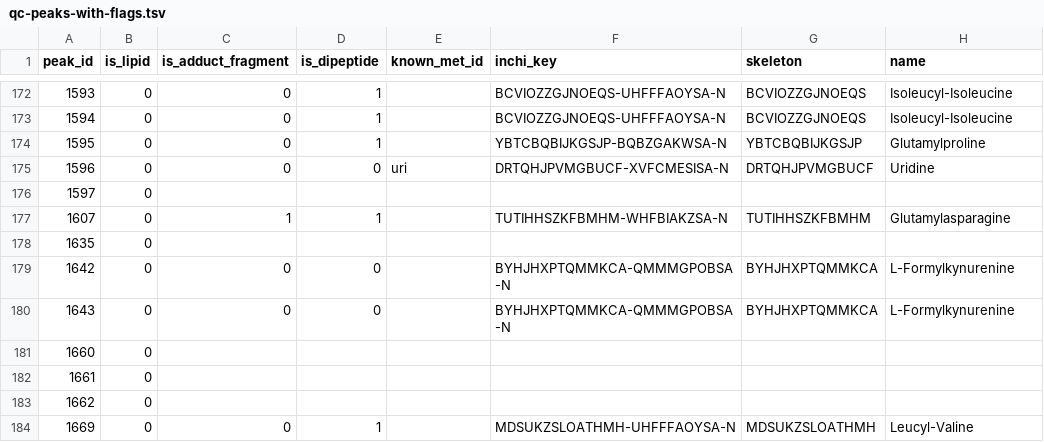
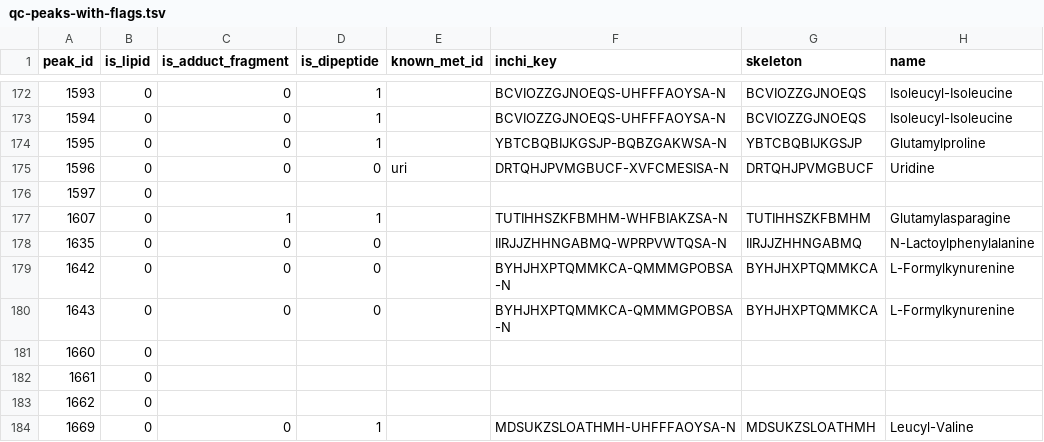
Before and after one commit to Nilsson-Lab-KI/isotope-met-id, a TSV file: 00_input_data/qc-peaks-with-flags.tsv, drawn as a sheet; only a part is shown, gaps mark what is left out.

Commit message:
Add lactoyl-phenylalanine peak annotation

```diff
--- a/00_input_data/qc-peaks-with-flags.tsv
+++ b/00_input_data/qc-peaks-with-flags.tsv
@@ -177,3 +177,3 @@ peak_id	is_lipid	is_adduct_fragment	is_dipeptide	known_met_id	inchi_key	skeleton
 1607	0	1	1		TUTIHHSZKFBMHM-WHFBIAKZSA-N	TUTIHHSZKFBMHM	Glutamylasparagine
-1635	0						
+1635	0	0	0		IIRJJZHHNGABMQ-WPRPVWTQSA-N	IIRJJZHHNGABMQ	N-Lactoylphenylalanine
 1642	0	0	0		BYHJHXPTQMMKCA-QMMMGPOBSA-N	BYHJHXPTQMMKCA	L-Formylkynurenine
```
